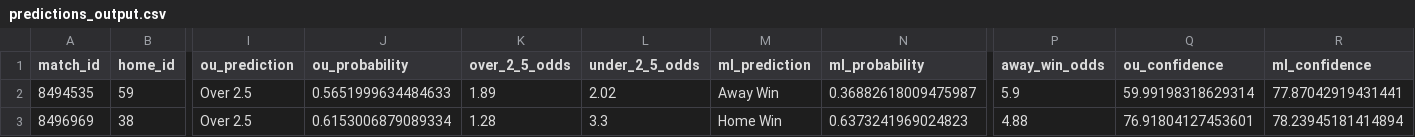
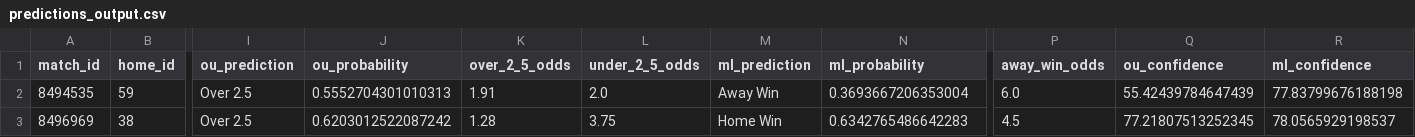
Before and after one commit to housan321/my-football, a CSV file: predictions_output.csv, drawn as a sheet; only a part is shown, gaps mark what is left out; the diff names each change by its address in the sheet, - before the commit and + after, or states it on an @@ line.

```diff
--- a/predictions_output.csv
+++ b/predictions_output.csv
-J2 (ou_probability): 0.5651999634484633
+J2 (ou_probability): 0.5552704301010313
-K2 (over_2_5_odds): 1.89
+K2 (over_2_5_odds): 1.91
-L2 (under_2_5_odds): 2.02
+L2 (under_2_5_odds): 2.0
-N2 (ml_probability): 0.36882618009475987
+N2 (ml_probability): 0.3693667206353004
-P2 (away_win_odds): 5.9
+P2 (away_win_odds): 6.0
-Q2 (ou_confidence): 59.99198318629314
+Q2 (ou_confidence): 55.42439784647439
-R2 (ml_confidence): 77.87042919431441
+R2 (ml_confidence): 77.83799676188198
-J3 (ou_probability): 0.6153006879089334
+J3 (ou_probability): 0.6203012522087242
-L3 (under_2_5_odds): 3.3
+L3 (under_2_5_odds): 3.75
-N3 (ml_probability): 0.6373241969024823
+N3 (ml_probability): 0.6342765486642283
-P3 (away_win_odds): 4.88
+P3 (away_win_odds): 4.5
-Q3 (ou_confidence): 76.91804127453601
+Q3 (ou_confidence): 77.21807513252345
-R3 (ml_confidence): 78.23945181414894
+R3 (ml_confidence): 78.0565929198537
```
Also changed, not shown: extracted_features_complete.csv, live.csv.
